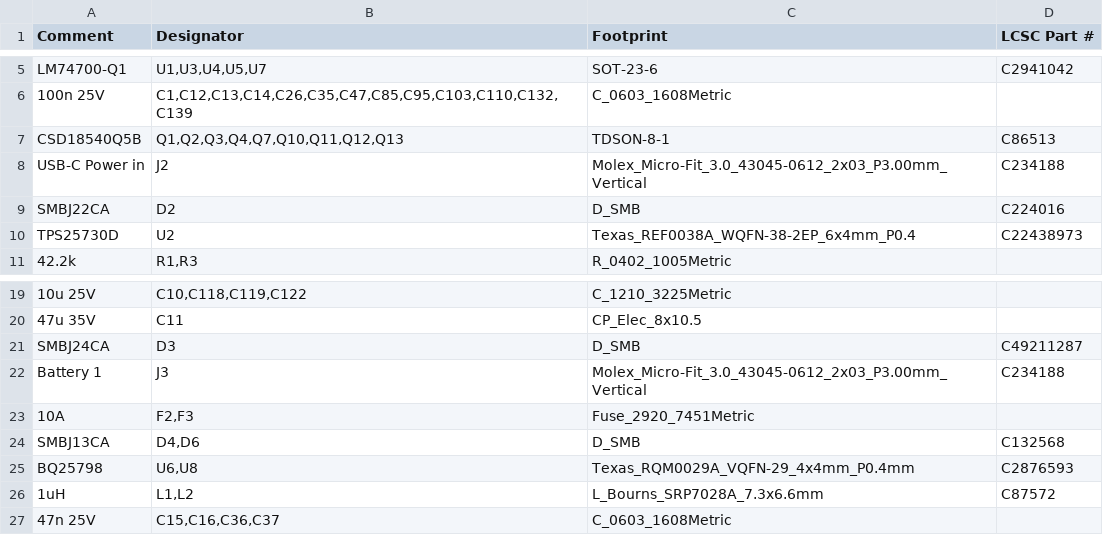
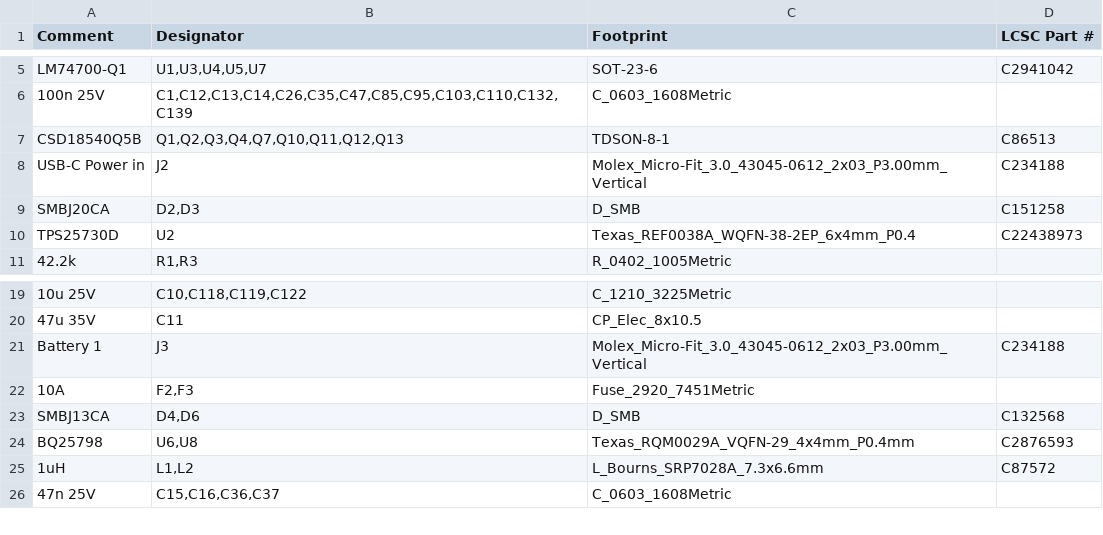
Before and after one commit to MitjaGrecky/Shtuka-druka, a CSV file: hardware/for-routing/PW/BOM.csv, drawn as a sheet; only a part is shown, gaps mark what is left out.

```diff
--- a/hardware/for-routing/PW/BOM.csv
+++ b/hardware/for-routing/PW/BOM.csv
@@ -8,3 +8,3 @@ CSD18540Q5B,"Q1,Q2,Q3,Q4,Q7,Q10,Q11,Q12,Q13",TDSON-8-1,C86513
 USB-C Power in,J2,Molex_Micro-Fit_3.0_43045-0612_2x03_P3.00mm_Vertical,C234188
-SMBJ22CA,D2,D_SMB,C224016
+SMBJ20CA,"D2,D3",D_SMB,C151258
 TPS25730D,U2,Texas_REF0038A_WQFN-38-2EP_6x4mm_P0.4,C22438973
@@ -20,3 +20,2 @@ TPS25730D,U2,Texas_REF0038A_WQFN-38-2EP_6x4mm_P0.4,C22438973
 47u 35V,C11,CP_Elec_8x10.5,
-SMBJ24CA,D3,D_SMB,C49211287
 Battery 1,J3,Molex_Micro-Fit_3.0_43045-0612_2x03_P3.00mm_Vertical,C234188
```
Also changed, not shown: hardware/for-routing/PW/BOM_notes.csv, 9 other files.
